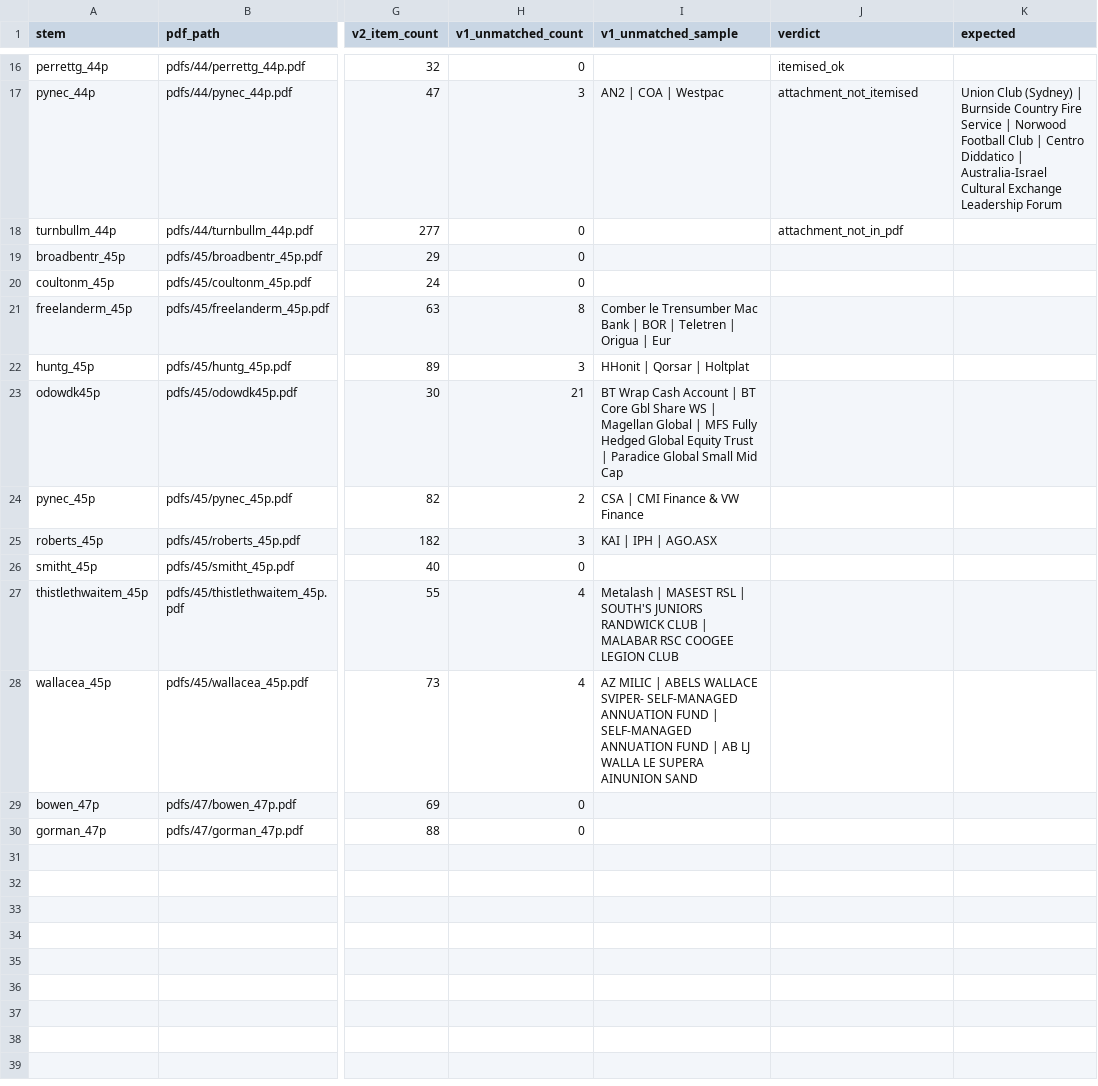
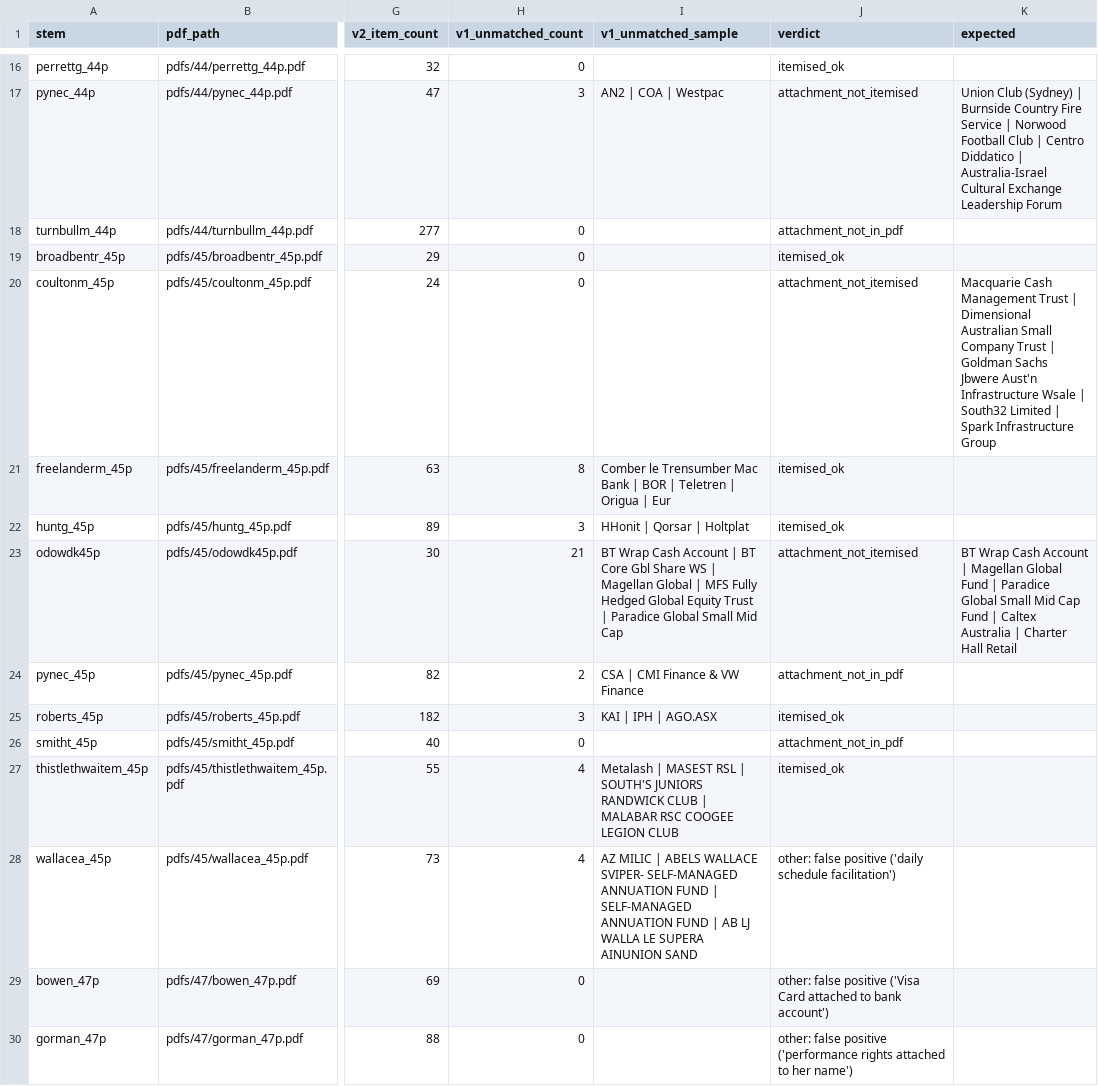
Before and after one commit to k-r-a-s-s/aus-govt-transparency, a CSV file: eval/attachment_gaps.csv, drawn as a sheet; only a part is shown, gaps mark what is left out; the diff names each change by its address in the sheet, - before the commit and + after, or states it on an @@ line.

```diff
--- a/eval/attachment_gaps.csv
+++ b/eval/attachment_gaps.csv
-J19 (verdict): (empty)
+J19 (verdict): itemised_ok
-J20 (verdict): (empty)
+J20 (verdict): attachment_not_itemised
-K20 (expected): (empty)
+K20 (expected): Macquarie Cash Management Trust | Dimensional Australian Small Company Trust | Goldman Sachs Jbwere Aust'n Infrastructure Wsale | South32 Limited | Spark Infrastructure Group
-J21:J22 (verdict): (empty)
+J21:J22 (verdict): itemised_ok
-J23 (verdict): (empty)
+J23 (verdict): attachment_not_itemised
-K23 (expected): (empty)
+K23 (expected): BT Wrap Cash Account | Magellan Global Fund | Paradice Global Small Mid Cap Fund | Caltex Australia | Charter Hall Retail
-J24 (verdict): (empty)
+J24 (verdict): attachment_not_in_pdf
-J25 (verdict): (empty)
+J25 (verdict): itemised_ok
-J26 (verdict): (empty)
+J26 (verdict): attachment_not_in_pdf
-J27 (verdict): (empty)
+J27 (verdict): itemised_ok
-J28 (verdict): (empty)
+J28 (verdict): other: false positive ('daily schedule facilitation')
-J29 (verdict): (empty)
+J29 (verdict): other: false positive ('Visa Card attached to bank account')
-J30 (verdict): (empty)
+J30 (verdict): other: false positive ('performance rights attached to her name')
```
Also changed, not shown: 4 other files.
